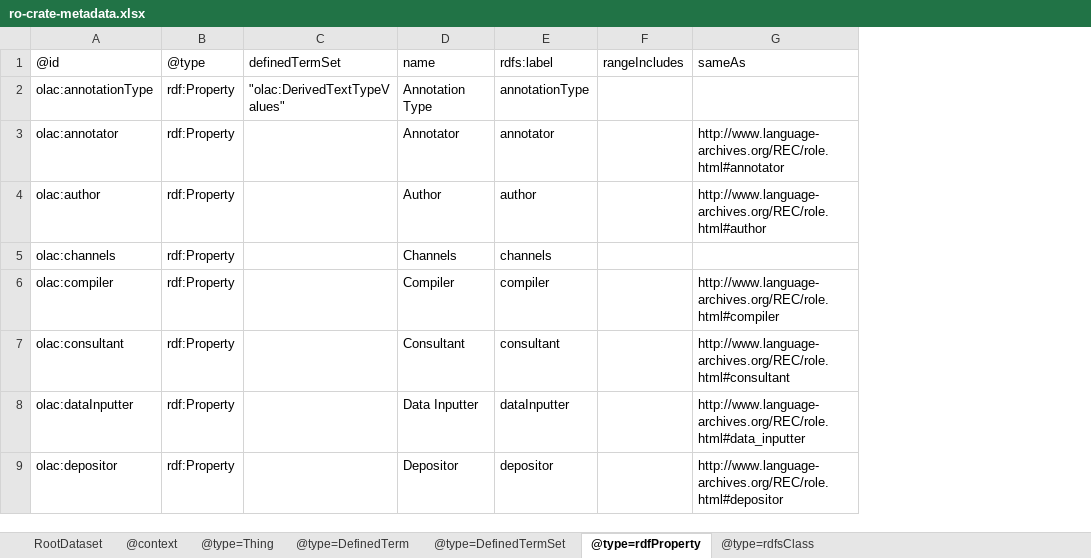
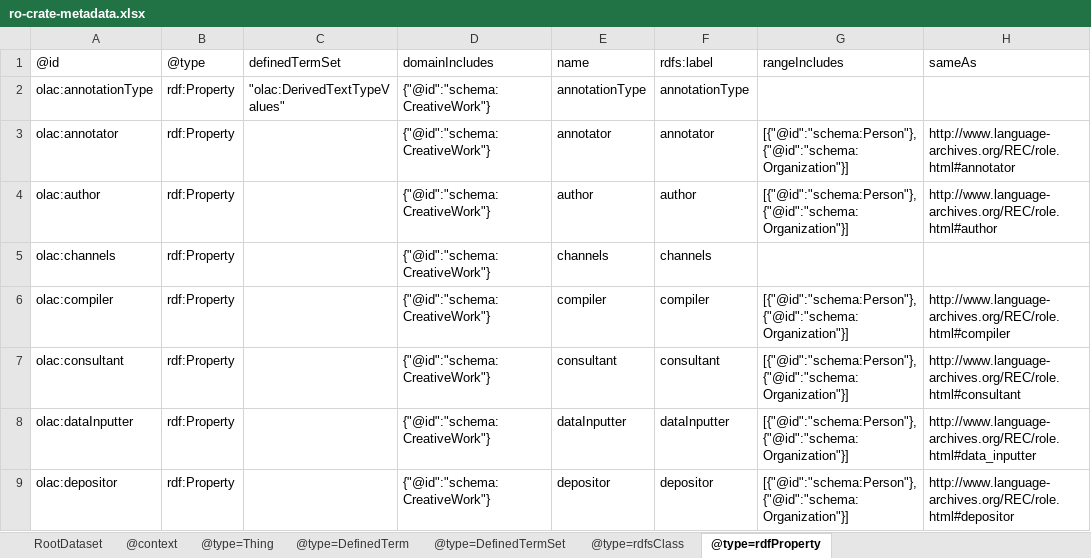
Before and after one commit to Language-Research-Technology/language-data-commons-vocabs, an Excel workbook: ontology/ro-crate-metadata.xlsx, sheet @type=rdfProperty, drawn as a sheet; only a part is shown; values as stored, in another font and other column widths than the file's, no borders; removed rows and columns are numbered as before the commit, all else as after; the diff covers the shown part only; the diff names each change by its address in the sheet, - before the commit and + after, or states it on an @@ line.

```diff
--- a/ontology/ro-crate-metadata.xlsx (sheet @type=rdfProperty)
+++ b/ontology/ro-crate-metadata.xlsx (sheet @type=rdfProperty)
@@ sheet tab order changed: RootDataset | @context | @type=Thing | @type=DefinedTerm | @type=DefinedTermSet | @type=rdfsClass | @type=rdfProperty @@
-column D (name), rows 2-9: Annotation Type | Annotator | Author | Channels | Compiler | Consultant | Data Inputter | Depositor
+column D (domainIncludes), rows 2-9: all {"@id":"schema:CreativeWork"}
-column F (rangeIncludes), empty
+column F (rdfs:label), rows 2-9: annotationType | annotator | author | channels | compiler | consultant | dataInputter | depositor
+column G (rangeIncludes), rows 3-9: [{"@id":"schema:Person"}, {"@id":"schema:Organization"}] | [{"@id":"schema:Person"}, {"@id":"schema:Organization"}] |  | [{"@id":"schema:Person"}, {"@id":"schema:Organization"}] | [{"@id":"schema:Person"}, {"@id":"schema:Organization"}] | [{"@id":"schema:Person"}, {"@id":"schema:Organization"}] | [{"@id":"schema:Person"}, {"@id":"schema:Organization"}]
-E1: rdfs:label
+E1: name
```
Also changed, not shown: 1 added row elsewhere in this sheet, sheet @type=rdfsClass, 3 other files.
